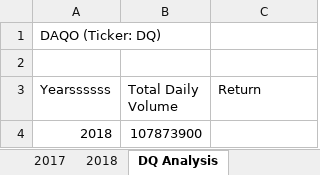
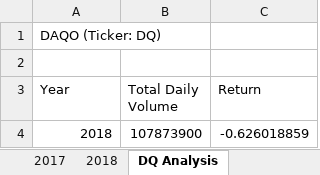
Before and after one commit to sking21121/stock-analysis, an Excel workbook: green_stocks.xlsm, sheet DQ Analysis, drawn as a sheet; values as stored, in another font and other column widths than the file's, no borders; the diff names each change by its address in the sheet, - before the commit and + after, or states it on an @@ line.

Commit message:
Updated green_stocks xlsm

```diff
--- a/green_stocks.xlsm (sheet DQ Analysis)
+++ b/green_stocks.xlsm (sheet DQ Analysis)
-A3: Yearssssss
+A3: Year
-C4 (Return): (empty)
+C4 (Return): -0.626018859
```
